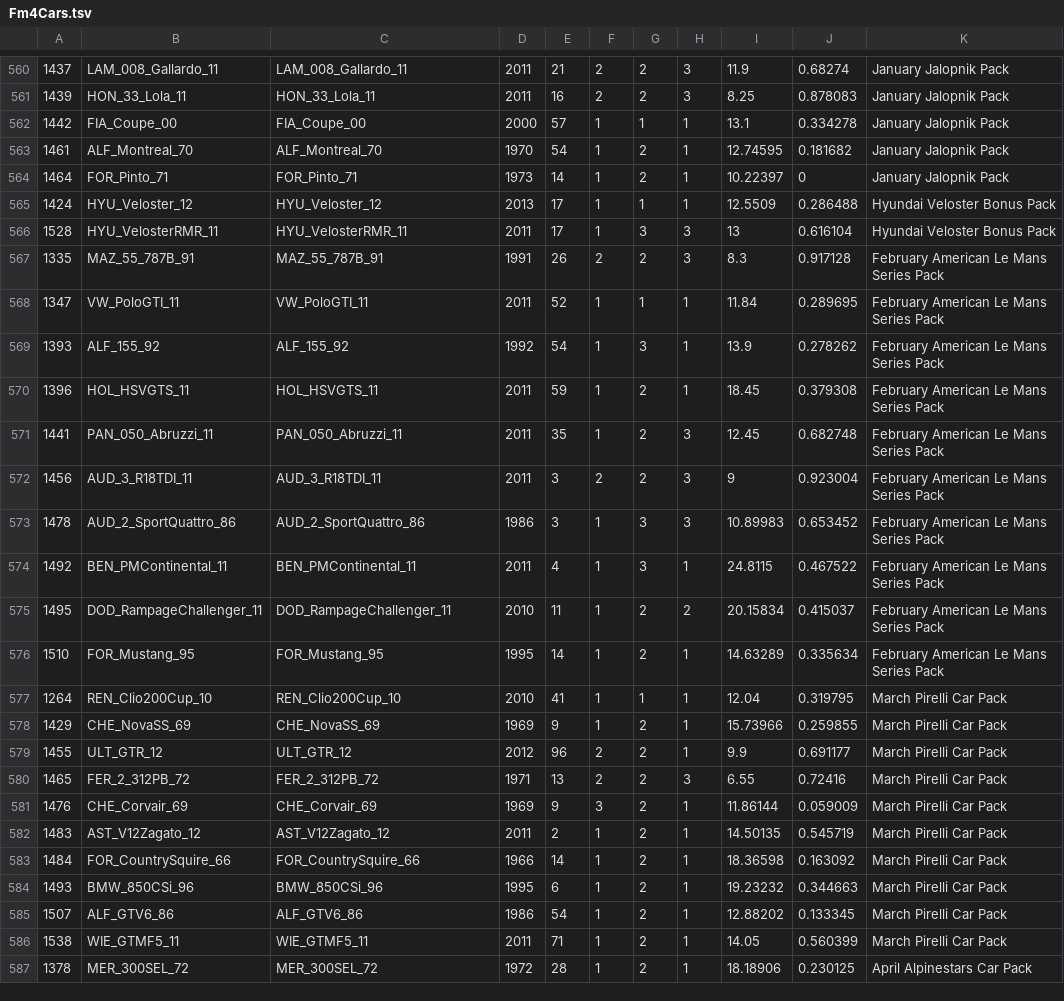
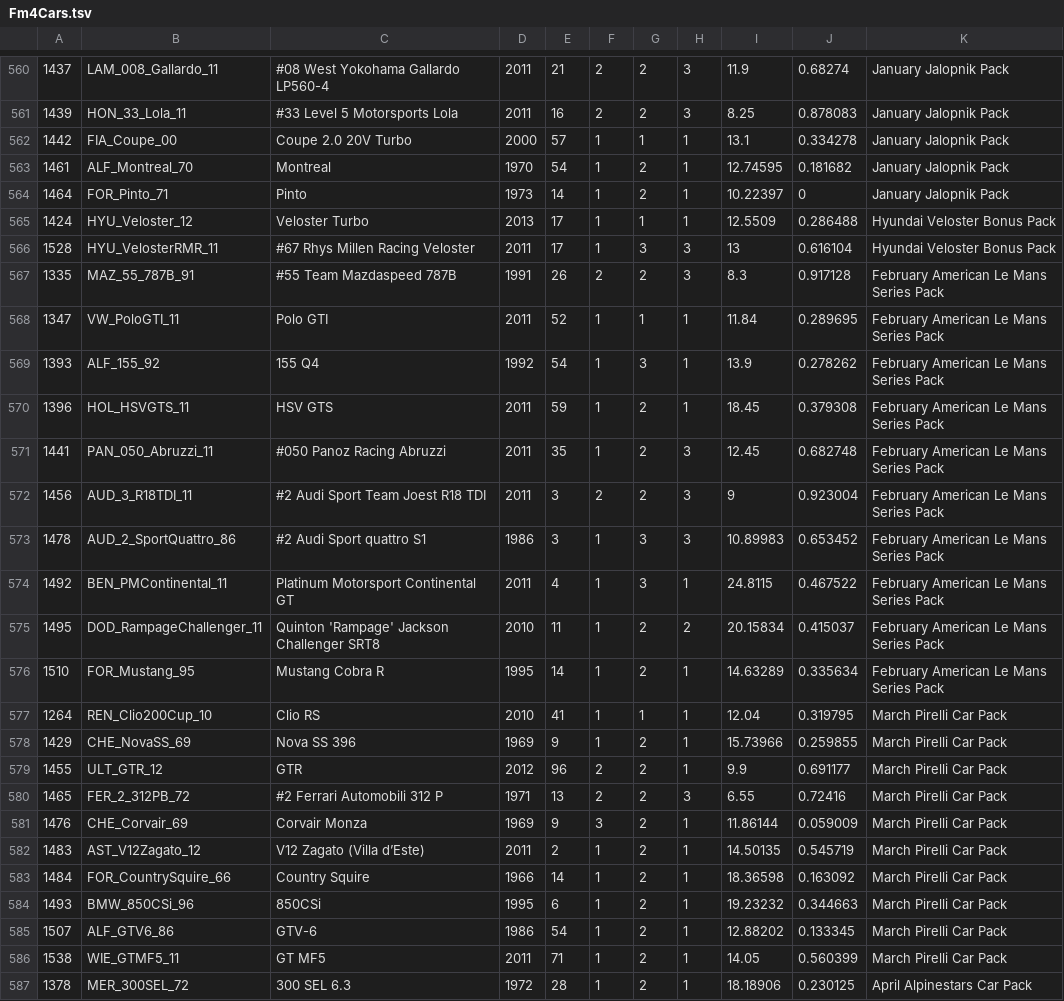
Before and after one commit to FMdangaina/ForzaEditor, a TSV file: docs/Fm4Cars.tsv, drawn as a sheet; only a part is shown, gaps mark what is left out; the diff covers the shown part only.

```diff
--- a/docs/Fm4Cars.tsv
+++ b/docs/Fm4Cars.tsv
@@ -560,28 +560,28 @@
-1437	LAM_008_Gallardo_11	LAM_008_Gallardo_11	2011	21	2	2	3	11.9	0.68274	January Jalopnik Pack
-1439	HON_33_Lola_11	HON_33_Lola_11	2011	16	2	2	3	8.25	0.878083	January Jalopnik Pack
-1442	FIA_Coupe_00	FIA_Coupe_00	2000	57	1	1	1	13.1	0.334278	January Jalopnik Pack
-1461	ALF_Montreal_70	ALF_Montreal_70	1970	54	1	2	1	12.74595	0.181682	January Jalopnik Pack
-1464	FOR_Pinto_71	FOR_Pinto_71	1973	14	1	2	1	10.22397	0	January Jalopnik Pack
-1424	HYU_Veloster_12	HYU_Veloster_12	2013	17	1	1	1	12.5509	0.286488	Hyundai Veloster Bonus Pack
-1528	HYU_VelosterRMR_11	HYU_VelosterRMR_11	2011	17	1	3	3	13	0.616104	Hyundai Veloster Bonus Pack
-1335	MAZ_55_787B_91	MAZ_55_787B_91	1991	26	2	2	3	8.3	0.917128	February American Le Mans Series Pack
-1347	VW_PoloGTI_11	VW_PoloGTI_11	2011	52	1	1	1	11.84	0.289695	February American Le Mans Series Pack
-1393	ALF_155_92	ALF_155_92	1992	54	1	3	1	13.9	0.278262	February American Le Mans Series Pack
-1396	HOL_HSVGTS_11	HOL_HSVGTS_11	2011	59	1	2	1	18.45	0.379308	February American Le Mans Series Pack
-1441	PAN_050_Abruzzi_11	PAN_050_Abruzzi_11	2011	35	1	2	3	12.45	0.682748	February American Le Mans Series Pack
-1456	AUD_3_R18TDI_11	AUD_3_R18TDI_11	2011	3	2	2	3	9	0.923004	February American Le Mans Series Pack
-1478	AUD_2_SportQuattro_86	AUD_2_SportQuattro_86	1986	3	1	3	3	10.89983	0.653452	February American Le Mans Series Pack
-1492	BEN_PMContinental_11	BEN_PMContinental_11	2011	4	1	3	1	24.8115	0.467522	February American Le Mans Series Pack
-1495	DOD_RampageChallenger_11	DOD_RampageChallenger_11	2010	11	1	2	2	20.15834	0.415037	February American Le Mans Series Pack
-1510	FOR_Mustang_95	FOR_Mustang_95	1995	14	1	2	1	14.63289	0.335634	February American Le Mans Series Pack
-1264	REN_Clio200Cup_10	REN_Clio200Cup_10	2010	41	1	1	1	12.04	0.319795	March Pirelli Car Pack
-1429	CHE_NovaSS_69	CHE_NovaSS_69	1969	9	1	2	1	15.73966	0.259855	March Pirelli Car Pack
-1455	ULT_GTR_12	ULT_GTR_12	2012	96	2	2	1	9.9	0.691177	March Pirelli Car Pack
-1465	FER_2_312PB_72	FER_2_312PB_72	1971	13	2	2	3	6.55	0.72416	March Pirelli Car Pack
-1476	CHE_Corvair_69	CHE_Corvair_69	1969	9	3	2	1	11.86144	0.059009	March Pirelli Car Pack
-1483	AST_V12Zagato_12	AST_V12Zagato_12	2011	2	1	2	1	14.50135	0.545719	March Pirelli Car Pack
-1484	FOR_CountrySquire_66	FOR_CountrySquire_66	1966	14	1	2	1	18.36598	0.163092	March Pirelli Car Pack
-1493	BMW_850CSi_96	BMW_850CSi_96	1995	6	1	2	1	19.23232	0.344663	March Pirelli Car Pack
-1507	ALF_GTV6_86	ALF_GTV6_86	1986	54	1	2	1	12.88202	0.133345	March Pirelli Car Pack
-1538	WIE_GTMF5_11	WIE_GTMF5_11	2011	71	1	2	1	14.05	0.560399	March Pirelli Car Pack
-1378	MER_300SEL_72	MER_300SEL_72	1972	28	1	2	1	18.18906	0.230125	April Alpinestars Car Pack
+1437	LAM_008_Gallardo_11	#08 West Yokohama Gallardo LP560-4	2011	21	2	2	3	11.9	0.68274	January Jalopnik Pack
+1439	HON_33_Lola_11	#33 Level 5 Motorsports Lola	2011	16	2	2	3	8.25	0.878083	January Jalopnik Pack
+1442	FIA_Coupe_00	Coupe 2.0 20V Turbo	2000	57	1	1	1	13.1	0.334278	January Jalopnik Pack
+1461	ALF_Montreal_70	Montreal	1970	54	1	2	1	12.74595	0.181682	January Jalopnik Pack
+1464	FOR_Pinto_71	Pinto	1973	14	1	2	1	10.22397	0	January Jalopnik Pack
+1424	HYU_Veloster_12	Veloster Turbo	2013	17	1	1	1	12.5509	0.286488	Hyundai Veloster Bonus Pack
+1528	HYU_VelosterRMR_11	#67 Rhys Millen Racing Veloster	2011	17	1	3	3	13	0.616104	Hyundai Veloster Bonus Pack
+1335	MAZ_55_787B_91	#55 Team Mazdaspeed 787B	1991	26	2	2	3	8.3	0.917128	February American Le Mans Series Pack
+1347	VW_PoloGTI_11	Polo GTI	2011	52	1	1	1	11.84	0.289695	February American Le Mans Series Pack
+1393	ALF_155_92	155 Q4	1992	54	1	3	1	13.9	0.278262	February American Le Mans Series Pack
+1396	HOL_HSVGTS_11	HSV GTS	2011	59	1	2	1	18.45	0.379308	February American Le Mans Series Pack
+1441	PAN_050_Abruzzi_11	#050 Panoz Racing Abruzzi	2011	35	1	2	3	12.45	0.682748	February American Le Mans Series Pack
+1456	AUD_3_R18TDI_11	#2 Audi Sport Team Joest R18 TDI	2011	3	2	2	3	9	0.923004	February American Le Mans Series Pack
+1478	AUD_2_SportQuattro_86	#2 Audi Sport quattro S1	1986	3	1	3	3	10.89983	0.653452	February American Le Mans Series Pack
+1492	BEN_PMContinental_11	Platinum Motorsport Continental GT	2011	4	1	3	1	24.8115	0.467522	February American Le Mans Series Pack
+1495	DOD_RampageChallenger_11	Quinton 'Rampage' Jackson Challenger SRT8	2010	11	1	2	2	20.15834	0.415037	February American Le Mans Series Pack
+1510	FOR_Mustang_95	Mustang Cobra R	1995	14	1	2	1	14.63289	0.335634	February American Le Mans Series Pack
+1264	REN_Clio200Cup_10	Clio RS	2010	41	1	1	1	12.04	0.319795	March Pirelli Car Pack
+1429	CHE_NovaSS_69	Nova SS 396	1969	9	1	2	1	15.73966	0.259855	March Pirelli Car Pack
+1455	ULT_GTR_12	GTR	2012	96	2	2	1	9.9	0.691177	March Pirelli Car Pack
+1465	FER_2_312PB_72	#2 Ferrari Automobili 312 P	1971	13	2	2	3	6.55	0.72416	March Pirelli Car Pack
+1476	CHE_Corvair_69	Corvair Monza	1969	9	3	2	1	11.86144	0.059009	March Pirelli Car Pack
+1483	AST_V12Zagato_12	V12 Zagato (Villa d’Este)	2011	2	1	2	1	14.50135	0.545719	March Pirelli Car Pack
+1484	FOR_CountrySquire_66	Country Squire	1966	14	1	2	1	18.36598	0.163092	March Pirelli Car Pack
+1493	BMW_850CSi_96	850CSi	1995	6	1	2	1	19.23232	0.344663	March Pirelli Car Pack
+1507	ALF_GTV6_86	GTV-6	1986	54	1	2	1	12.88202	0.133345	March Pirelli Car Pack
+1538	WIE_GTMF5_11	GT MF5	2011	71	1	2	1	14.05	0.560399	March Pirelli Car Pack
+1378	MER_300SEL_72	300 SEL 6.3	1972	28	1	2	1	18.18906	0.230125	April Alpinestars Car Pack
```
Also changed, not shown: 148 edited cells elsewhere in this file, 1 other file.
